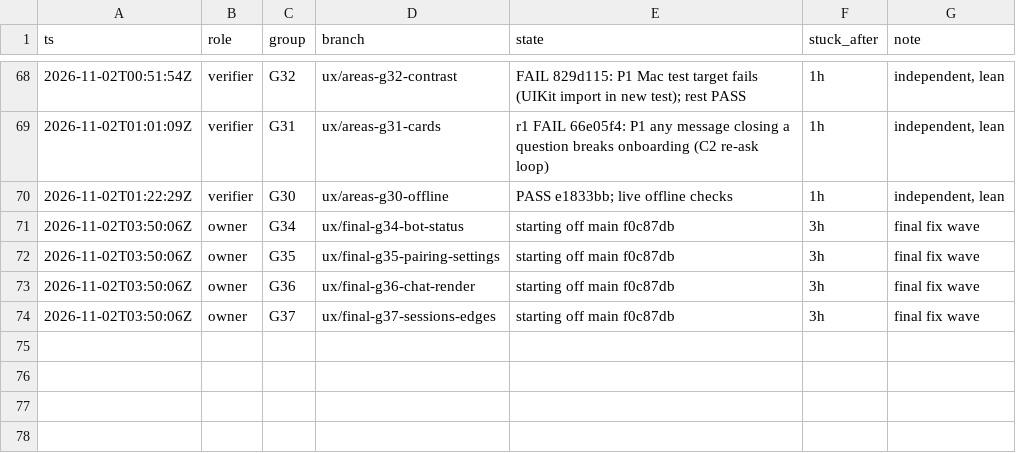
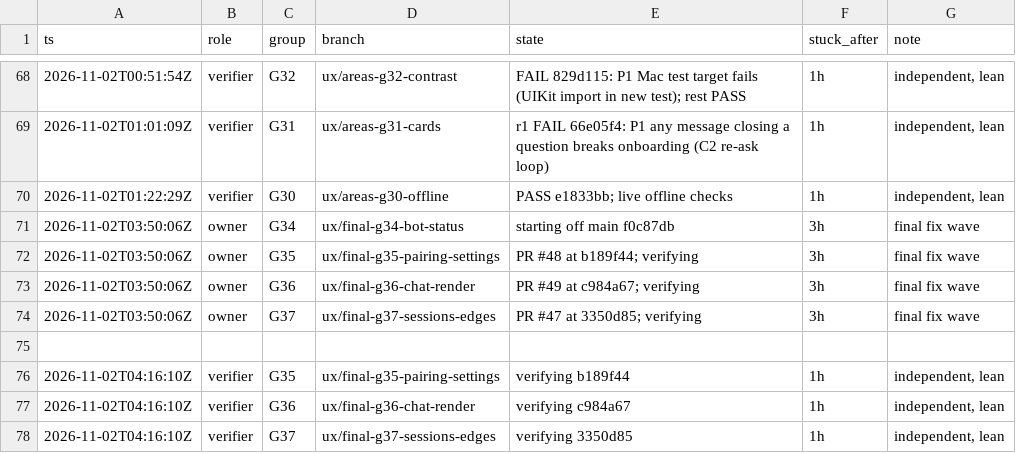
Before and after one commit to IamP5/claudio-bot, a TSV file: docs/ux-program/agents.tsv, drawn as a sheet; only a part is shown, gaps mark what is left out.

```diff
--- a/docs/ux-program/agents.tsv
+++ b/docs/ux-program/agents.tsv
@@ -71,4 +71,8 @@ ts	role	group	branch	state	stuck_after	note
 2026-11-02T03:50:06Z	owner	G34	ux/final-g34-bot-status	starting off main f0c87db	3h	final fix wave
-2026-11-02T03:50:06Z	owner	G35	ux/final-g35-pairing-settings	starting off main f0c87db	3h	final fix wave
-2026-11-02T03:50:06Z	owner	G36	ux/final-g36-chat-render	starting off main f0c87db	3h	final fix wave
-2026-11-02T03:50:06Z	owner	G37	ux/final-g37-sessions-edges	starting off main f0c87db	3h	final fix wave
+2026-11-02T03:50:06Z	owner	G35	ux/final-g35-pairing-settings	PR #48 at b189f44; verifying	3h	final fix wave
+2026-11-02T03:50:06Z	owner	G36	ux/final-g36-chat-render	PR #49 at c984a67; verifying	3h	final fix wave
+2026-11-02T03:50:06Z	owner	G37	ux/final-g37-sessions-edges	PR #47 at 3350d85; verifying	3h	final fix wave
+
+2026-11-02T04:16:10Z	verifier	G35	ux/final-g35-pairing-settings	verifying b189f44	1h	independent, lean
+2026-11-02T04:16:10Z	verifier	G36	ux/final-g36-chat-render	verifying c984a67	1h	independent, lean
+2026-11-02T04:16:10Z	verifier	G37	ux/final-g37-sessions-edges	verifying 3350d85	1h	independent, lean
```
Also changed, not shown: docs/ux-program/decisions.tsv, 1 other file.
